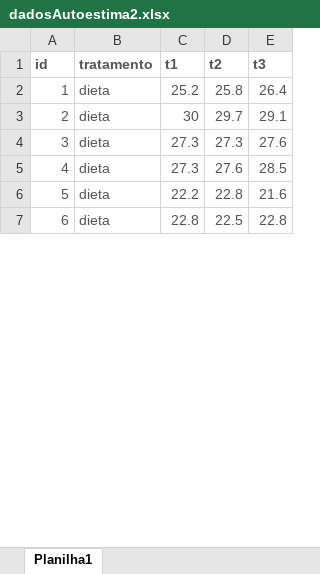
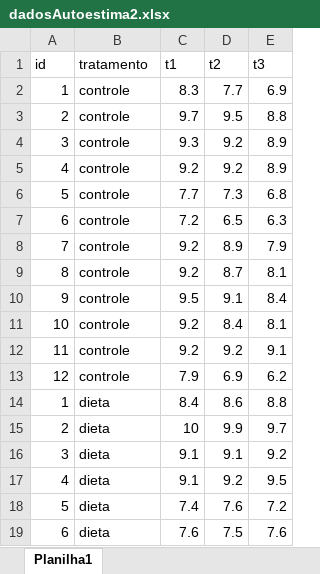
Before and after one commit to petronioliveira/Arquivos, an Excel workbook: dadosAutoestima2.xlsx, sheet Planilha1, drawn as a sheet; only a part is shown; values as stored, in another font and other column widths than the file's, no borders; addresses are those after the commit; the diff covers the shown part only; the diff names each change by its address in the sheet, - before the commit and + after, or states it on an @@ line.

Commit message:
Add files via upload
Baseado em https://cran.r-project.org/web/packages/datarium/index.html

```diff
--- a/dadosAutoestima2.xlsx (sheet Planilha1)
+++ b/dadosAutoestima2.xlsx (sheet Planilha1)
@@ A1:E1 text colour: #555555 → black, bold: on → off @@
+row 2: 1 | controle | 8.3 | 7.7 | 6.9
+row 3: 2 | controle | 9.7 | 9.5 | 8.8
+row 4: 3 | controle | 9.3 | 9.2 | 8.9
+row 5: 4 | controle | 9.2 | 9.2 | 8.9
+row 6: 5 | controle | 7.7 | 7.3 | 6.8
+row 7: 6 | controle | 7.2 | 6.5 | 6.3
+row 8: 7 | controle | 9.2 | 8.9 | 7.9
+row 9: 8 | controle | 9.2 | 8.7 | 8.1
+row 10: 9 | controle | 9.5 | 9.1 | 8.4
+row 11: 10 | controle | 9.2 | 8.4 | 8.1
+row 12: 11 | controle | 9.2 | 9.2 | 9.1
+row 13: 12 | controle | 7.9 | 6.9 | 6.2
-A14:E19 text colour: #555555
+A14:E19 text colour: black
-C14 (t1): 25.2
+C14 (t1): 8.4
-D14 (t2): 25.8
+D14 (t2): 8.6
-E14 (t3): 26.4
+E14 (t3): 8.8
-C15 (t1): 30
+C15 (t1): 10
-D15 (t2): 29.7
+D15 (t2): 9.9
-E15 (t3): 29.1
+E15 (t3): 9.7
-C16:C17 (t1): 27.3
+C16:C17 (t1): 9.1
-D16 (t2): 27.3
+D16 (t2): 9.1
-E16 (t3): 27.6
+E16 (t3): 9.2
-D17 (t2): 27.6
+D17 (t2): 9.2
-E17 (t3): 28.5
+E17 (t3): 9.5
-C18 (t1): 22.2
+C18 (t1): 7.4
-D18 (t2): 22.8
+D18 (t2): 7.6
-E18 (t3): 21.6
+E18 (t3): 7.2
-C19 (t1): 22.8
+C19 (t1): 7.6
-D19 (t2): 22.5
+D19 (t2): 7.5
-E19 (t3): 22.8
+E19 (t3): 7.6
```
Also changed, not shown: 12 removed rows, 18 edited cells and cell formats elsewhere in this sheet.
